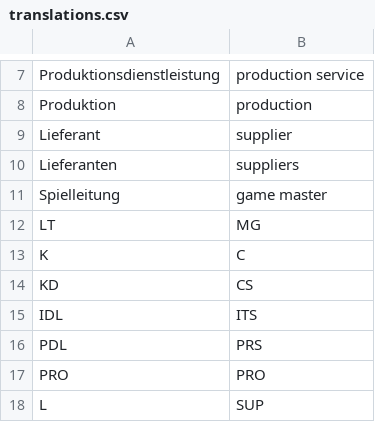
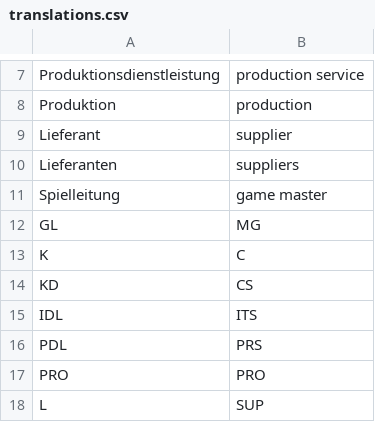
Before and after one commit to maxines1994/ProjektstudiumFLG, a CSV file: gtserver/gtapp/migrations/translations.csv, drawn as a sheet; only a part is shown, gaps mark what is left out.

```diff
--- a/gtserver/gtapp/migrations/translations.csv
+++ b/gtserver/gtapp/migrations/translations.csv
@@ -11,3 +11,3 @@ Lieferanten;suppliers
 Spielleitung;game master
-LT;MG
+GL;MG
 K;C
```
Also changed, not shown: 1 other file.
